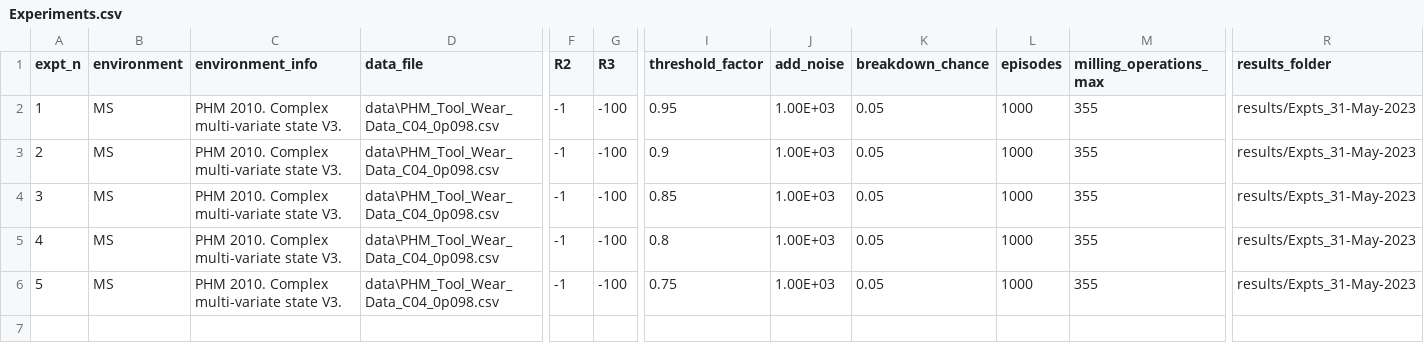
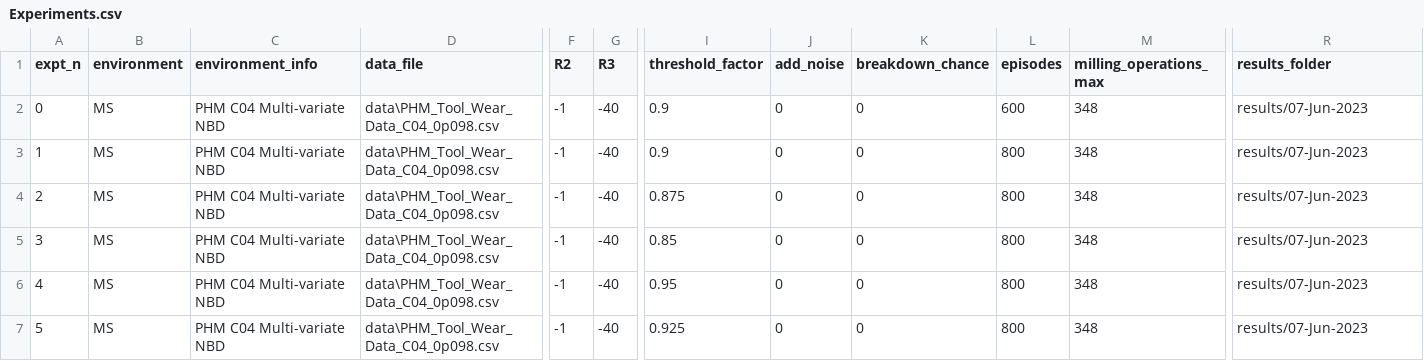
Before and after one commit to Rajesh-Siraskar/REINFORCE_for_Predictive_Maintenance, a CSV file: Experiments.csv, drawn as a sheet; only a part is shown, gaps mark what is left out; addresses are those after the commit; rows hold the shown columns only; the diff names each change by its address in the sheet, - before the commit and + after, or states it on an @@ line.

Commit message:
V.3. Major updates. Experiments with results added. File clean up

```diff
--- a/Experiments.csv
+++ b/Experiments.csv
@@ column A (expt_n) renumbered between rows 2 and 3 @@
-C2:C3 (environment_info): PHM 2010. Complex multi-variate state V3.
+C2:C3 (environment_info): PHM C04 Multi-variate NBD
-G2:G3 (R3): -100
+G2:G3 (R3): -40
-I2 (threshold_factor): 0.95
+I2 (threshold_factor): 0.9
-J2:J3 (add_noise): 1.00E+03
+J2:J3 (add_noise): 0
-K2:K3 (breakdown_chance): 0.05
+K2:K3 (breakdown_chance): 0
-L2 (episodes): 1000
+L2 (episodes): 600
-M2:M3 (milling_operations_max): 355
+M2:M3 (milling_operations_max): 348
-R2:R3 (results_folder): results/Expts_31-May-2023
+R2:R3 (results_folder): results/07-Jun-2023
-L3 (episodes): 1000
+L3 (episodes): 800
+row 4: 2 | MS | PHM C04 Multi-variate NBD | data\PHM_Tool_Wear_Data_C04_0p098.csv | -1 | -40 | 0.875 | 0 | 0 | 800 | 348 | results/07-Jun-2023
-C5:C7 (environment_info): PHM 2010. Complex multi-variate state V3.
+C5:C7 (environment_info): PHM C04 Multi-variate NBD
-G5:G7 (R3): -100
+G5:G7 (R3): -40
-J5:J7 (add_noise): 1.00E+03
+J5:J7 (add_noise): 0
-K5:K7 (breakdown_chance): 0.05
+K5:K7 (breakdown_chance): 0
-L5:L7 (episodes): 1000
+L5:L7 (episodes): 800
-M5:M7 (milling_operations_max): 355
+M5:M7 (milling_operations_max): 348
-R5:R7 (results_folder): results/Expts_31-May-2023
+R5:R7 (results_folder): results/07-Jun-2023
-I6 (threshold_factor): 0.8
+I6 (threshold_factor): 0.95
-I7 (threshold_factor): 0.75
+I7 (threshold_factor): 0.925
```
Also changed, not shown: 7 other files.
